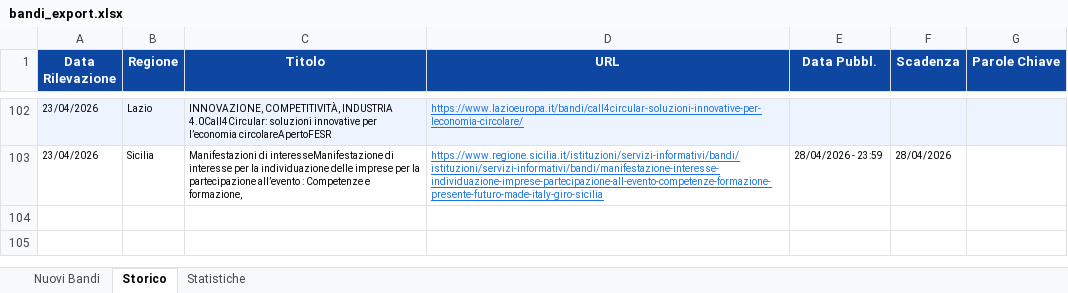
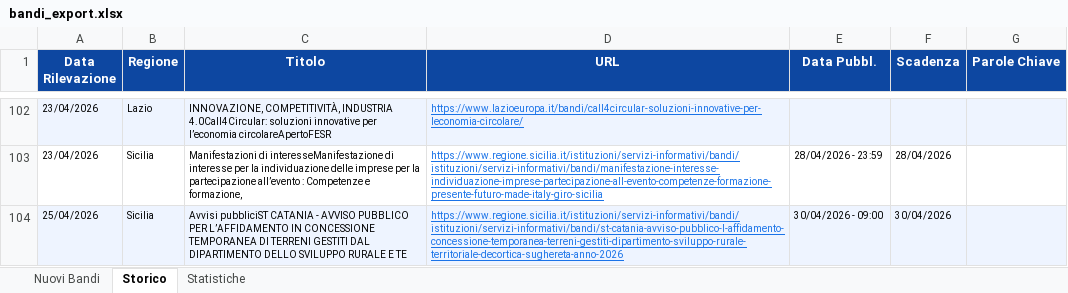
Before and after one commit to cdalvise/bandi-monitor, an Excel workbook: data/bandi_export.xlsx, sheet Storico, drawn as a sheet; only a part is shown, gaps mark what is left out; values as stored, in another font and other column widths than the file's, no borders; the diff names each change by its address in the sheet, - before the commit and + after, or states it on an @@ line.

```diff
--- a/data/bandi_export.xlsx (sheet Storico)
+++ b/data/bandi_export.xlsx (sheet Storico)
+row 104: 25/04/2026 | Sicilia | Avvisi pubbliciST CATANIA - AVVISO PUBBLICO PER L’AFFIDAMENTO IN CONCESSIONE TEMPORANEA DI TERRENI GESTITI DAL DIPARTIMENTO DELLO SVILUPPO RURALE E TE | https://www.regione.sicilia.it/istituzioni/servizi-informativi/bandi/istituzioni/servizi-informativi/bandi/st-catania-avviso-pubblico-l-affidamento-concessione-temporanea-terreni-gestiti-dipartimento-sviluppo-rurale-territoriale-decortica-sughereta-anno-2026 | 30/04/2026 - 09:00 | 30/04/2026
```
Also changed, not shown: sheet Nuovi Bandi, sheet Statistiche, 1 other file.
